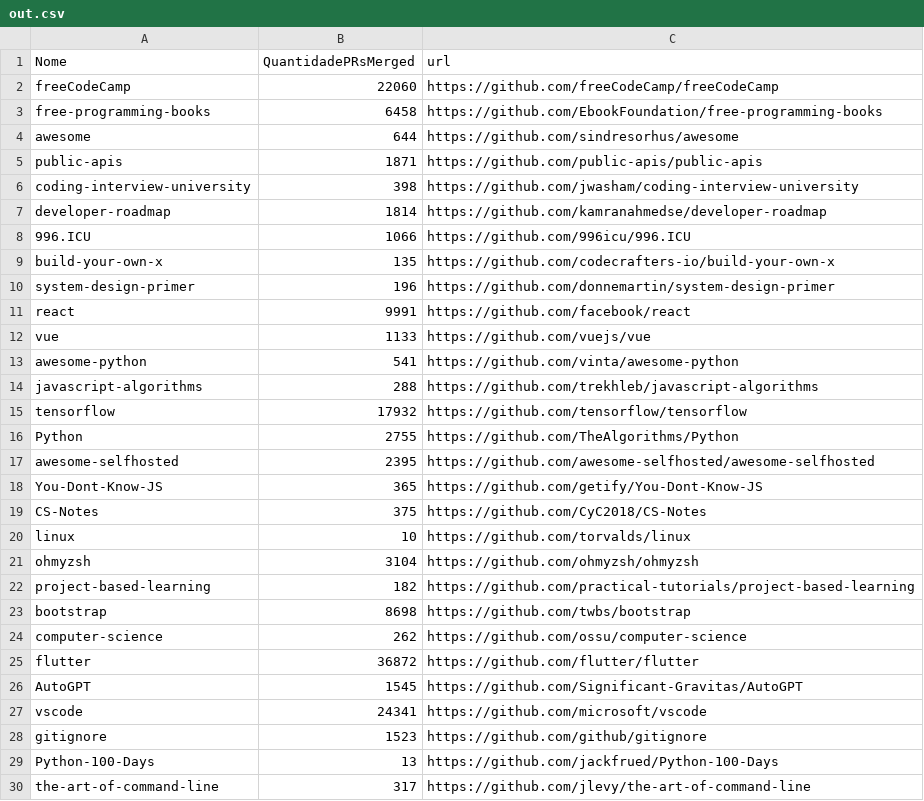
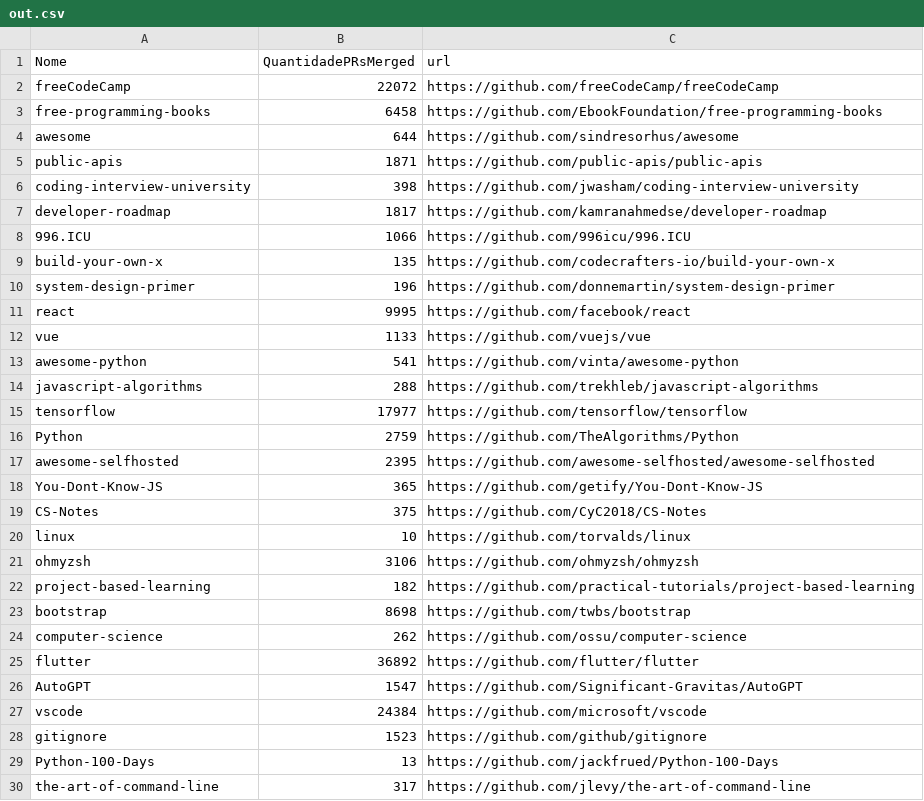
Before and after one commit to elianCL/Lab-Medi-o, a CSV file: scripts/lab-3/dataset/out.csv, drawn as a sheet; only a part is shown; the diff covers the shown part only.

```diff
--- a/scripts/lab-3/dataset/out.csv
+++ b/scripts/lab-3/dataset/out.csv
@@ -1,3 +1,3 @@
 Nome,QuantidadePRsMerged,url
-freeCodeCamp,22060,https://github.com/freeCodeCamp/freeCodeCamp
+freeCodeCamp,22072,https://github.com/freeCodeCamp/freeCodeCamp
 free-programming-books,6458,https://github.com/EbookFoundation/free-programming-books
@@ -6,3 +6,3 @@ public-apis,1871,https://github.com/public-apis/public-apis
 coding-interview-university,398,https://github.com/jwasham/coding-interview-university
-developer-roadmap,1814,https://github.com/kamranahmedse/developer-roadmap
+developer-roadmap,1817,https://github.com/kamranahmedse/developer-roadmap
 996.ICU,1066,https://github.com/996icu/996.ICU
@@ -10,3 +10,3 @@ build-your-own-x,135,https://github.com/codecrafters-io/build-your-own-x
 system-design-primer,196,https://github.com/donnemartin/system-design-primer
-react,9991,https://github.com/facebook/react
+react,9995,https://github.com/facebook/react
 vue,1133,https://github.com/vuejs/vue
@@ -14,4 +14,4 @@ awesome-python,541,https://github.com/vinta/awesome-python
 javascript-algorithms,288,https://github.com/trekhleb/javascript-algorithms
-tensorflow,17932,https://github.com/tensorflow/tensorflow
-Python,2755,https://github.com/TheAlgorithms/Python
+tensorflow,17977,https://github.com/tensorflow/tensorflow
+Python,2759,https://github.com/TheAlgorithms/Python
 awesome-selfhosted,2395,https://github.com/awesome-selfhosted/awesome-selfhosted
@@ -20,3 +20,3 @@ CS-Notes,375,https://github.com/CyC2018/CS-Notes
 linux,10,https://github.com/torvalds/linux
-ohmyzsh,3104,https://github.com/ohmyzsh/ohmyzsh
+ohmyzsh,3106,https://github.com/ohmyzsh/ohmyzsh
 project-based-learning,182,https://github.com/practical-tutorials/project-based-learning
@@ -24,5 +24,5 @@ bootstrap,8698,https://github.com/twbs/bootstrap
 computer-science,262,https://github.com/ossu/computer-science
-flutter,36872,https://github.com/flutter/flutter
-AutoGPT,1545,https://github.com/Significant-Gravitas/AutoGPT
-vscode,24341,https://github.com/microsoft/vscode
+flutter,36892,https://github.com/flutter/flutter
+AutoGPT,1547,https://github.com/Significant-Gravitas/AutoGPT
+vscode,24384,https://github.com/microsoft/vscode
 gitignore,1523,https://github.com/github/gitignore
```
Also changed, not shown: 6 added rows, 6 removed rows, 5 moved rows and 57 edited cells elsewhere in this file, 13 other files.
